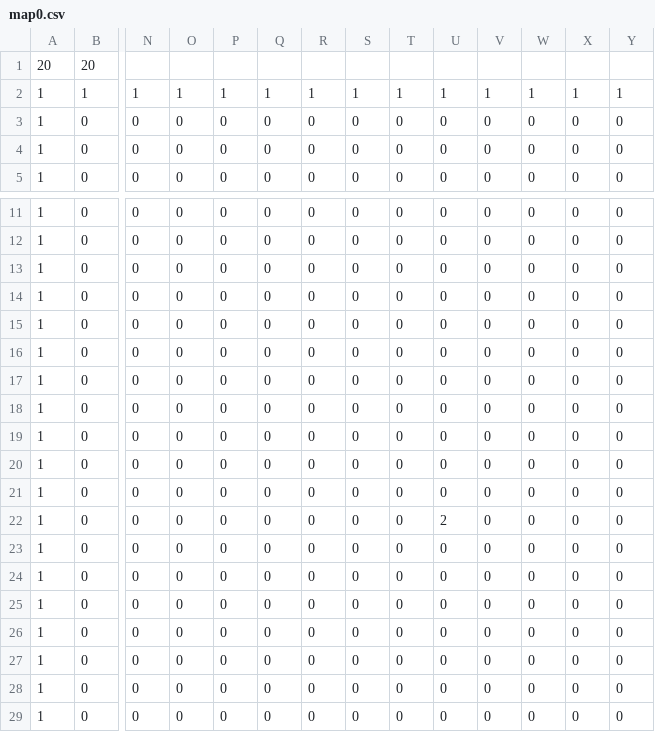
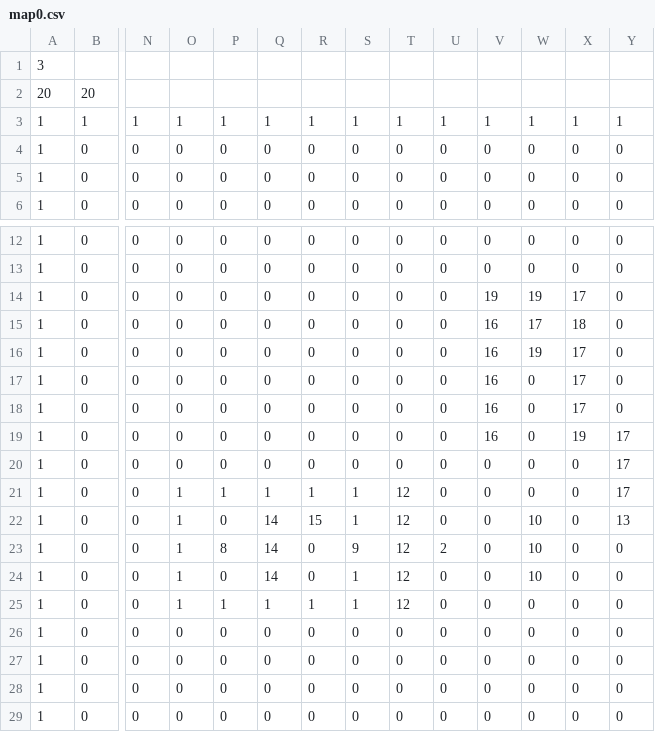
Before and after one commit to kquirapas/comm012022-chips-game, a CSV file: assets/map0.csv, drawn as a sheet; only a part is shown, gaps mark what is left out; the shorter side is filled out with more unchanged rows; addresses are those after the commit; rows hold the shown columns only; the diff names each change by its address in the sheet, - before the commit and + after, or states it on an @@ line.

```diff
--- a/assets/map0.csv
+++ b/assets/map0.csv
+row 1: 3
-V14: 0
+V14: 19
-W14: 0
+W14: 19
-X14: 0
+X14: 17
-V15:V19: 0
+V15:V19: 16
-W15: 0
+W15: 17
-X15: 0
+X15: 18
-W16: 0
+W16: 19
-X16:X18: 0
+X16:X18: 17
-X19: 0
+X19: 19
-Y19:Y21: 0
+Y19:Y21: 17
-O21:O25: 0
+O21:O25: 1
-P21: 0
+P21: 1
-Q21: 0
+Q21: 1
-R21: 0
+R21: 1
-S21:S22: 0
+S21:S22: 1
-T21:T25: 0
+T21:T25: 12
-Q22:Q24: 0
+Q22:Q24: 14
-R22: 0
+R22: 15
-W22:W24: 0
+W22:W24: 10
-Y22: 0
+Y22: 13
-P23: 0
+P23: 8
-S23: 0
+S23: 9
-S24:S25: 0
+S24:S25: 1
-P25: 0
+P25: 1
-Q25: 0
+Q25: 1
-R25: 0
+R25: 1
```
Also changed, not shown: 17 other files.
